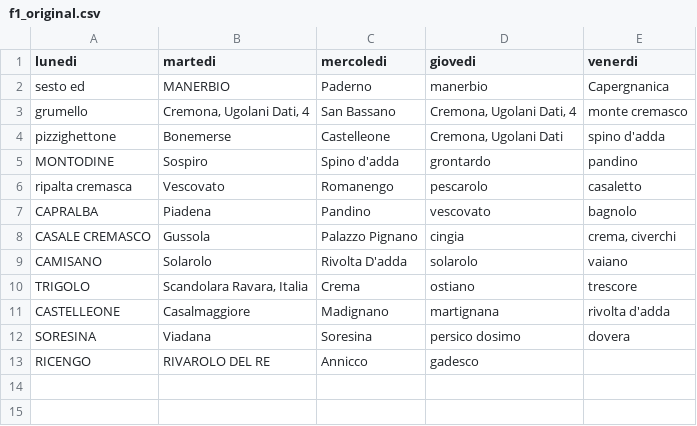
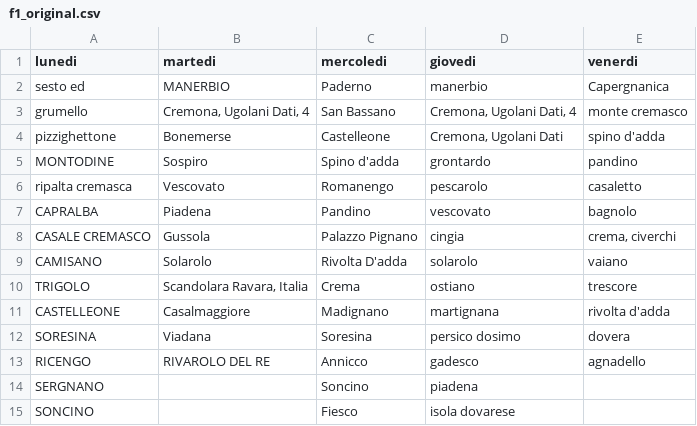
Before and after one commit to MassimoCavagna/Bachelor-Thesis, a CSV file: Dati/turni_f/f1_original.csv, drawn as a sheet.

```diff
--- a/Dati/turni_f/f1_original.csv
+++ b/Dati/turni_f/f1_original.csv
@@ -12,2 +12,4 @@ CASTELLEONE;Casalmaggiore;Madignano;martignana;rivolta d'adda
 SORESINA;Viadana;Soresina;persico dosimo;dovera
-RICENGO;RIVAROLO DEL RE;Annicco;gadesco;
+RICENGO;RIVAROLO DEL RE;Annicco;gadesco;agnadello
+SERGNANO;;Soncino;piadena;
+SONCINO;;Fiesco;isola dovarese;
```
Also changed, not shown: 2 other files.
